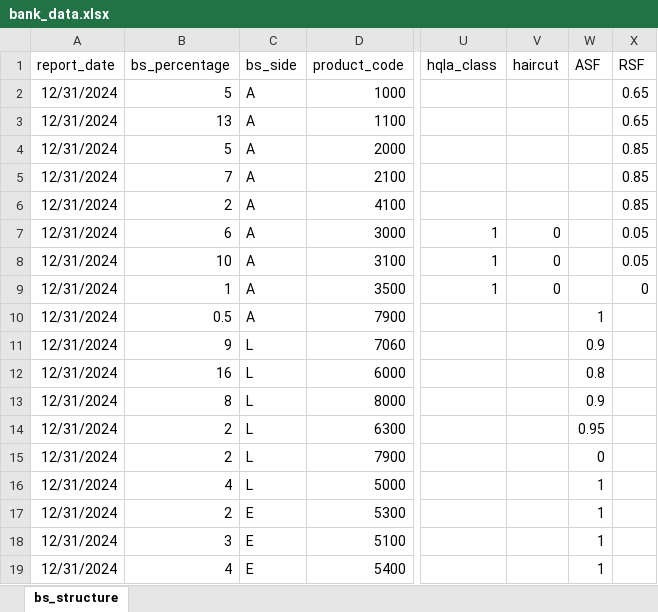
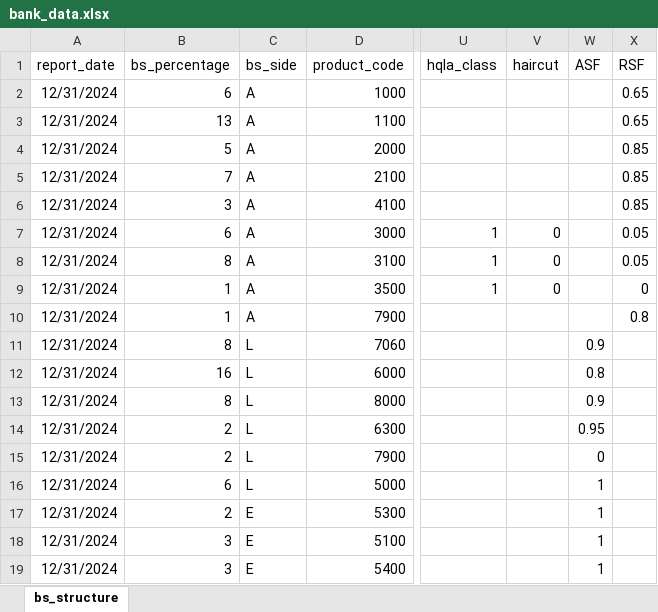
Before and after one commit to dzimius/LabBank, an Excel workbook: balance_generate/input_data/bank_data.xlsx, sheet bs_structure, drawn as a sheet; only a part is shown, gaps mark what is left out; values as stored, in another font and other column widths than the file's, no borders; the diff names each change by its address in the sheet, - before the commit and + after, or states it on an @@ line.

```diff
--- a/balance_generate/input_data/bank_data.xlsx (sheet bs_structure)
+++ b/balance_generate/input_data/bank_data.xlsx (sheet bs_structure)
-B2 (bs_percentage): 5
+B2 (bs_percentage): 6
-B6 (bs_percentage): 2
+B6 (bs_percentage): 3
-B8 (bs_percentage): 10
+B8 (bs_percentage): 8
-B10 (bs_percentage): 0.5
+B10 (bs_percentage): 1
-W10 (ASF): 1
+W10 (ASF): (empty)
-X10 (RSF): (empty)
+X10 (RSF): 0.8
-B11 (bs_percentage): 9
+B11 (bs_percentage): 8
-B16 (bs_percentage): 4
+B16 (bs_percentage): 6
-B19 (bs_percentage): 4
+B19 (bs_percentage): 3
```
Also changed, not shown: ir_derivatives/input/irs_input.xlsx, irrbb_calc/output/eve_results.xlsx, 16 other files.
